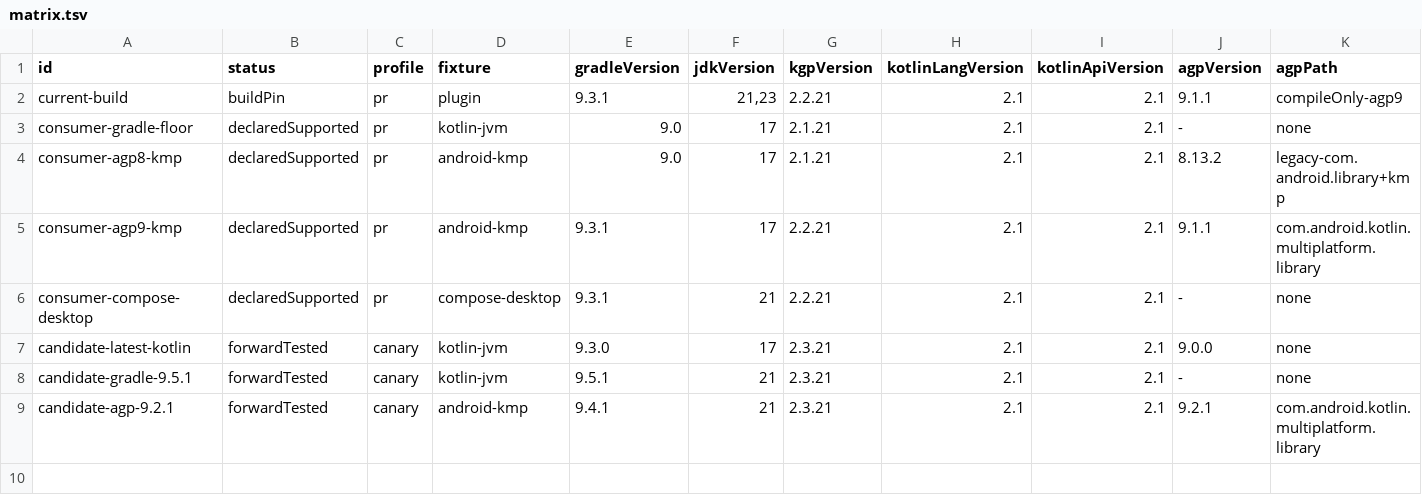
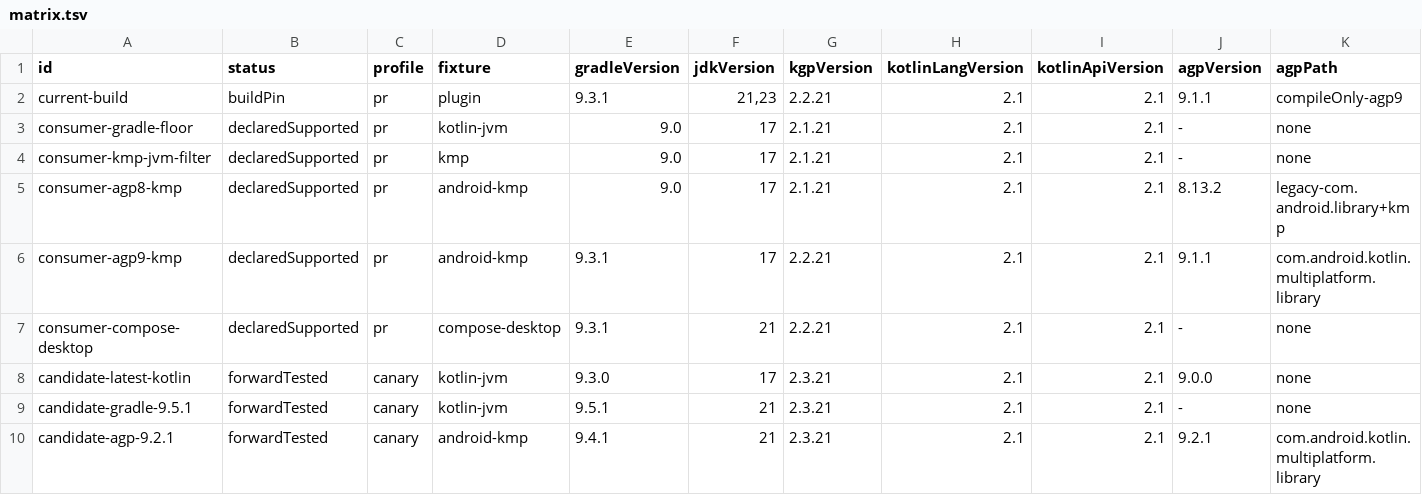
Before and after one commit to fluxo-kt/fluxo-kmp-conf, a TSV file: compat/matrix.tsv, drawn as a sheet; only a part is shown; rows hold the shown columns only; the diff names each change by its address in the sheet, - before the commit and + after, or states it on an @@ line.

Commit message:
test(compat): add KMP JVM-filtered fixture
Add a PR-profile marker consumer for fkcSetupMultiplatform with KMP_TARGETS=JVM.

Compile commonMain/commonTest from jvmTest and assert no non-JVM compileKotlin target tasks are registered.

Scrub inherited KMP target env flags so row-level Gradle properties control generated consumers.

```diff
--- a/compat/matrix.tsv
+++ b/compat/matrix.tsv
+row 4: consumer-kmp-jvm-filter | declaredSupported | pr | kmp | 9.0 | 17 | 2.1.21 | 2.1 | 2.1 | - | none
```
Also changed, not shown: 2 other files.
